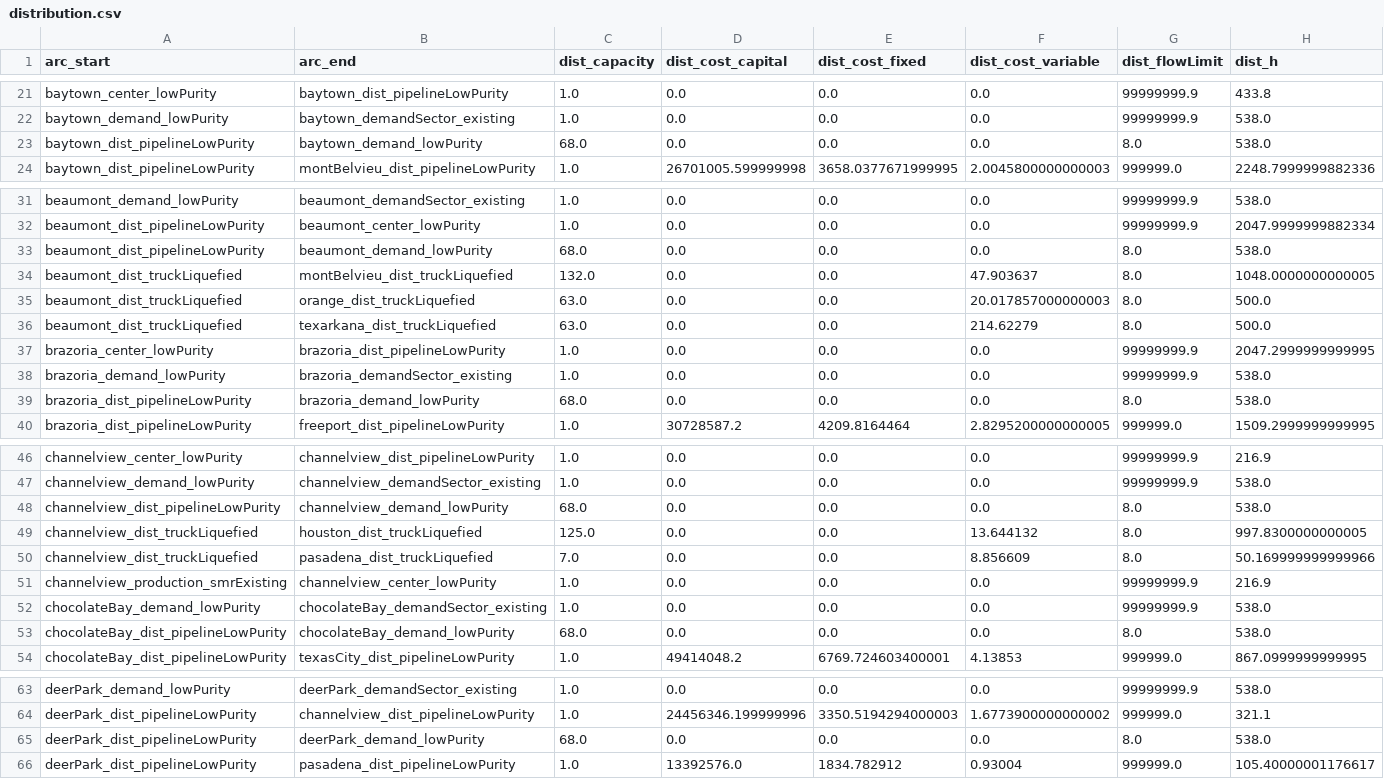
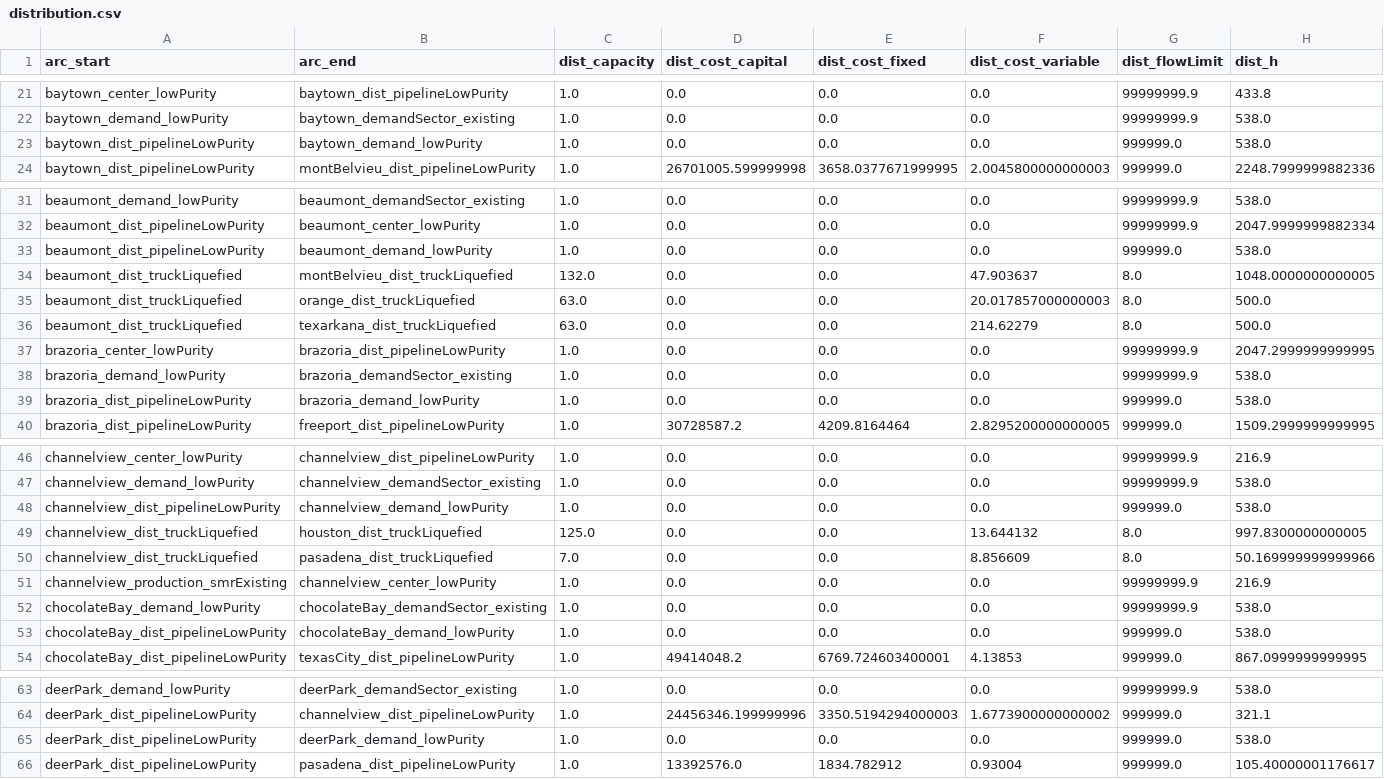
Before and after one commit to webber-energy-group/HOwDI, a CSV file: data/base/outputs/distribution.csv, drawn as a sheet; only a part is shown, gaps mark what is left out; the diff covers the shown part only.

Commit message:
fix bug with pipeline capacity

```diff
--- a/data/base/outputs/distribution.csv
+++ b/data/base/outputs/distribution.csv
@@ -22,3 +22,3 @@ baytown_center_lowPurity,baytown_dist_pipelineLowPurity,1.0,0.0,0.0,0.0,99999999
 baytown_demand_lowPurity,baytown_demandSector_existing,1.0,0.0,0.0,0.0,99999999.9,538.0
-baytown_dist_pipelineLowPurity,baytown_demand_lowPurity,68.0,0.0,0.0,0.0,8.0,538.0
+baytown_dist_pipelineLowPurity,baytown_demand_lowPurity,1.0,0.0,0.0,0.0,999999.0,538.0
 baytown_dist_pipelineLowPurity,montBelvieu_dist_pipelineLowPurity,1.0,26701005.599999998,3658.0377671999995,2.0045800000000003,999999.0,2248.7999999882336
@@ -32,3 +32,3 @@ beaumont_demand_lowPurity,beaumont_demandSector_existing,1.0,0.0,0.0,0.0,9999999
 beaumont_dist_pipelineLowPurity,beaumont_center_lowPurity,1.0,0.0,0.0,0.0,99999999.9,2047.9999999882334
-beaumont_dist_pipelineLowPurity,beaumont_demand_lowPurity,68.0,0.0,0.0,0.0,8.0,538.0
+beaumont_dist_pipelineLowPurity,beaumont_demand_lowPurity,1.0,0.0,0.0,0.0,999999.0,538.0
 beaumont_dist_truckLiquefied,montBelvieu_dist_truckLiquefied,132.0,0.0,0.0,47.903637,8.0,1048.0000000000005
@@ -38,3 +38,3 @@ brazoria_center_lowPurity,brazoria_dist_pipelineLowPurity,1.0,0.0,0.0,0.0,999999
 brazoria_demand_lowPurity,brazoria_demandSector_existing,1.0,0.0,0.0,0.0,99999999.9,538.0
-brazoria_dist_pipelineLowPurity,brazoria_demand_lowPurity,68.0,0.0,0.0,0.0,8.0,538.0
+brazoria_dist_pipelineLowPurity,brazoria_demand_lowPurity,1.0,0.0,0.0,0.0,999999.0,538.0
 brazoria_dist_pipelineLowPurity,freeport_dist_pipelineLowPurity,1.0,30728587.2,4209.8164464,2.8295200000000005,999999.0,1509.2999999999995
@@ -47,3 +47,3 @@ channelview_center_lowPurity,channelview_dist_pipelineLowPurity,1.0,0.0,0.0,0.0,
 channelview_demand_lowPurity,channelview_demandSector_existing,1.0,0.0,0.0,0.0,99999999.9,538.0
-channelview_dist_pipelineLowPurity,channelview_demand_lowPurity,68.0,0.0,0.0,0.0,8.0,538.0
+channelview_dist_pipelineLowPurity,channelview_demand_lowPurity,1.0,0.0,0.0,0.0,999999.0,538.0
 channelview_dist_truckLiquefied,houston_dist_truckLiquefied,125.0,0.0,0.0,13.644132,8.0,997.8300000000005
@@ -52,3 +52,3 @@ channelview_production_smrExisting,channelview_center_lowPurity,1.0,0.0,0.0,0.0,
 chocolateBay_demand_lowPurity,chocolateBay_demandSector_existing,1.0,0.0,0.0,0.0,99999999.9,538.0
-chocolateBay_dist_pipelineLowPurity,chocolateBay_demand_lowPurity,68.0,0.0,0.0,0.0,8.0,538.0
+chocolateBay_dist_pipelineLowPurity,chocolateBay_demand_lowPurity,1.0,0.0,0.0,0.0,999999.0,538.0
 chocolateBay_dist_pipelineLowPurity,texasCity_dist_pipelineLowPurity,1.0,49414048.2,6769.724603400001,4.13853,999999.0,867.0999999999995
@@ -64,3 +64,3 @@ deerPark_demand_lowPurity,deerPark_demandSector_existing,1.0,0.0,0.0,0.0,9999999
 deerPark_dist_pipelineLowPurity,channelview_dist_pipelineLowPurity,1.0,24456346.199999996,3350.5194294000003,1.6773900000000002,999999.0,321.1
-deerPark_dist_pipelineLowPurity,deerPark_demand_lowPurity,68.0,0.0,0.0,0.0,8.0,538.0
+deerPark_dist_pipelineLowPurity,deerPark_demand_lowPurity,1.0,0.0,0.0,0.0,999999.0,538.0
 deerPark_dist_pipelineLowPurity,pasadena_dist_pipelineLowPurity,1.0,13392576.0,1834.782912,0.93004,999999.0,105.40000001176617
```
Also changed, not shown: 16 edited cells elsewhere in this file, 2 other files.
